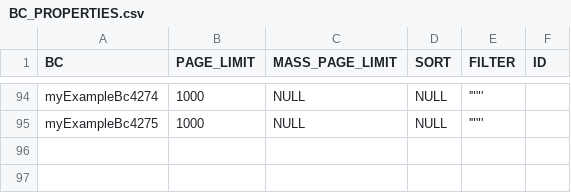
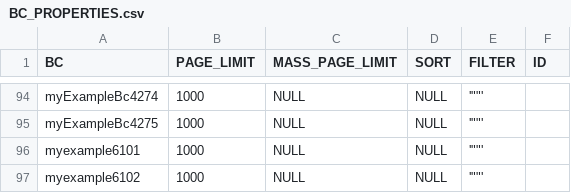
Before and after one commit to CX-Box/cxbox-code-samples, a CSV file: src/main/resources/db/data/cxbox/BC_PROPERTIES.csv, drawn as a sheet; only a part is shown, gaps mark what is left out.

```diff
--- a/src/main/resources/db/data/cxbox/BC_PROPERTIES.csv
+++ b/src/main/resources/db/data/cxbox/BC_PROPERTIES.csv
@@ -95 +95,3 @@ myExampleBc4274;1000;NULL;NULL;'""';
 myExampleBc4275;1000;NULL;NULL;'""';
+myexample6101;1000;NULL;NULL;'""';
+myexample6102;1000;NULL;NULL;'""';
```
Also changed, not shown: 6 other files.
